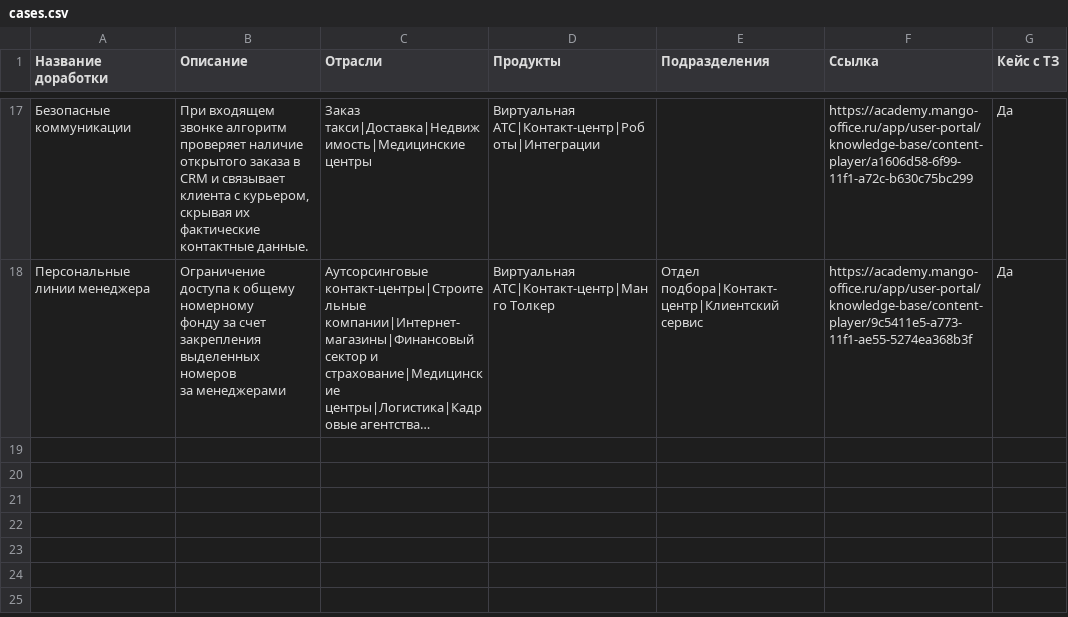
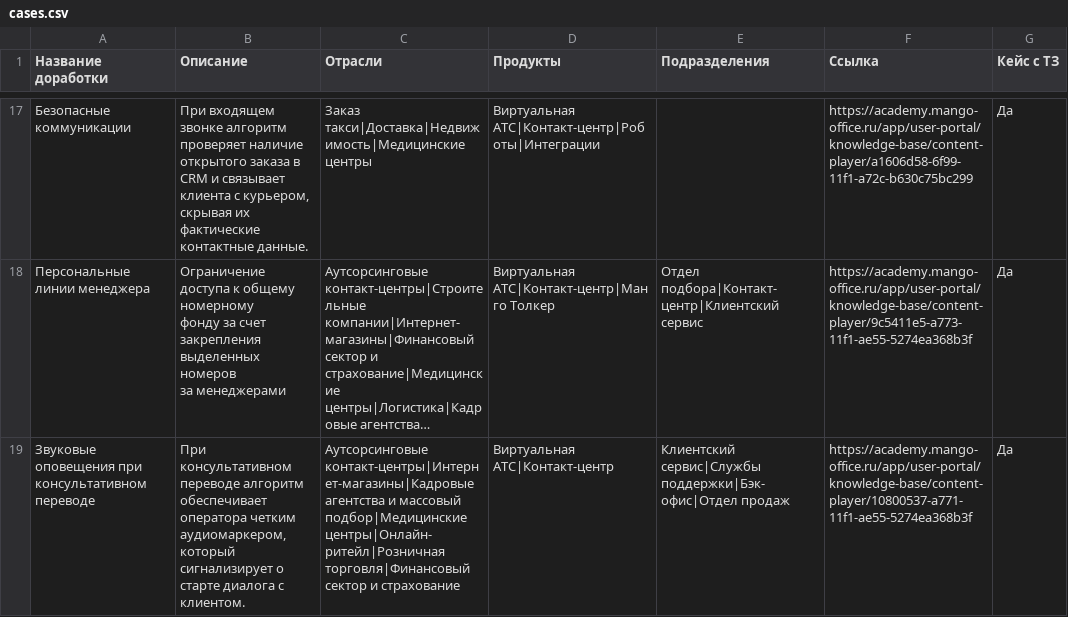
Before and after one commit to alexanderglotov994-debug/marketplace, a CSV file: data/cases.csv, drawn as a sheet; only a part is shown, gaps mark what is left out; long unchanged cells end in …; the diff names each change by its address in the sheet, - before the commit and + after, or states it on an @@ line.

Commit message:
Update cases.csv via Admin Panel

```diff
--- a/data/cases.csv
+++ b/data/cases.csv
+row 19: Звуковые оповещения при консультативном переводе | При консультативном переводе алгоритм обеспечивает оператора четким аудиомаркером, который сигнализирует о старте диалога с клиентом. | Аутсорсинговые контакт-центры|Интернет-магазины|Кадровые агентства и массовый подбор|Медицинские центры|Онлайн-ритейл|Розничная торговля|Финансовый сектор и страхование | Виртуальная АТС|Контакт-центр | Клиентский сервис|Службы поддержки|Бэк-офис|Отдел продаж | https://academy.mango-office.ru/app/user-portal/knowledge-base/content-player/10800537-a771-11f1-ae55-5274ea368b3f | Да
```
